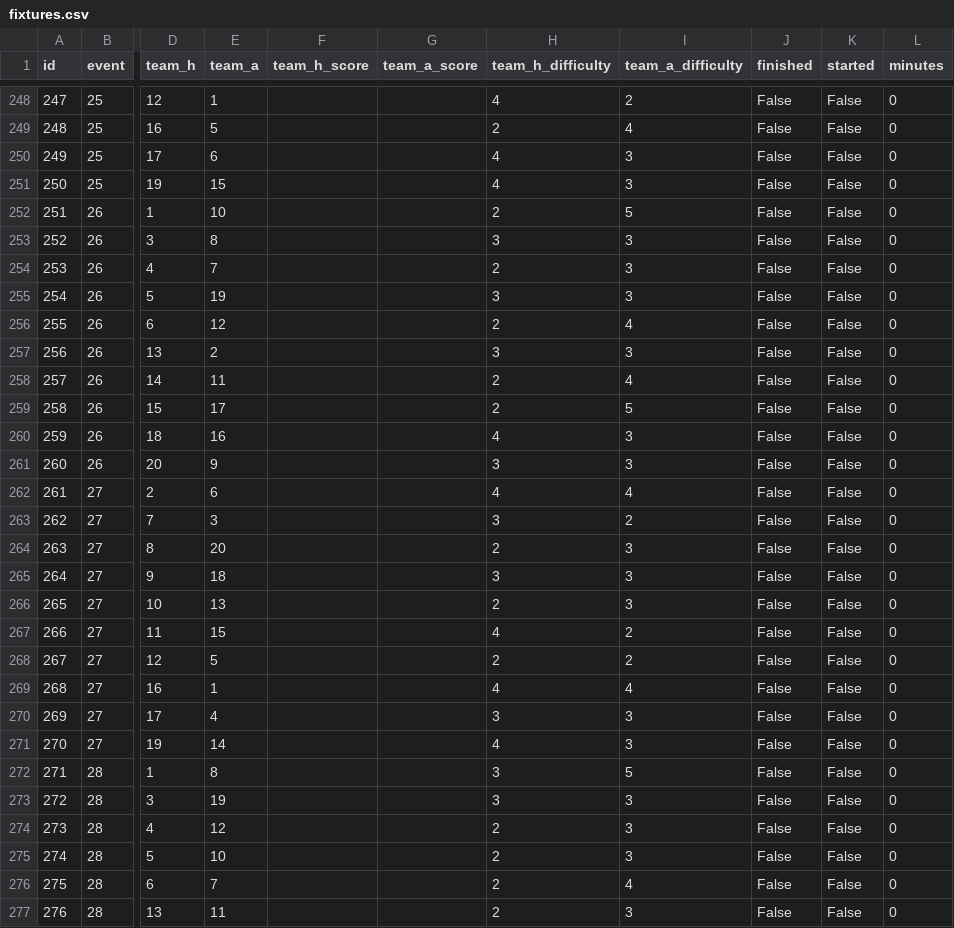
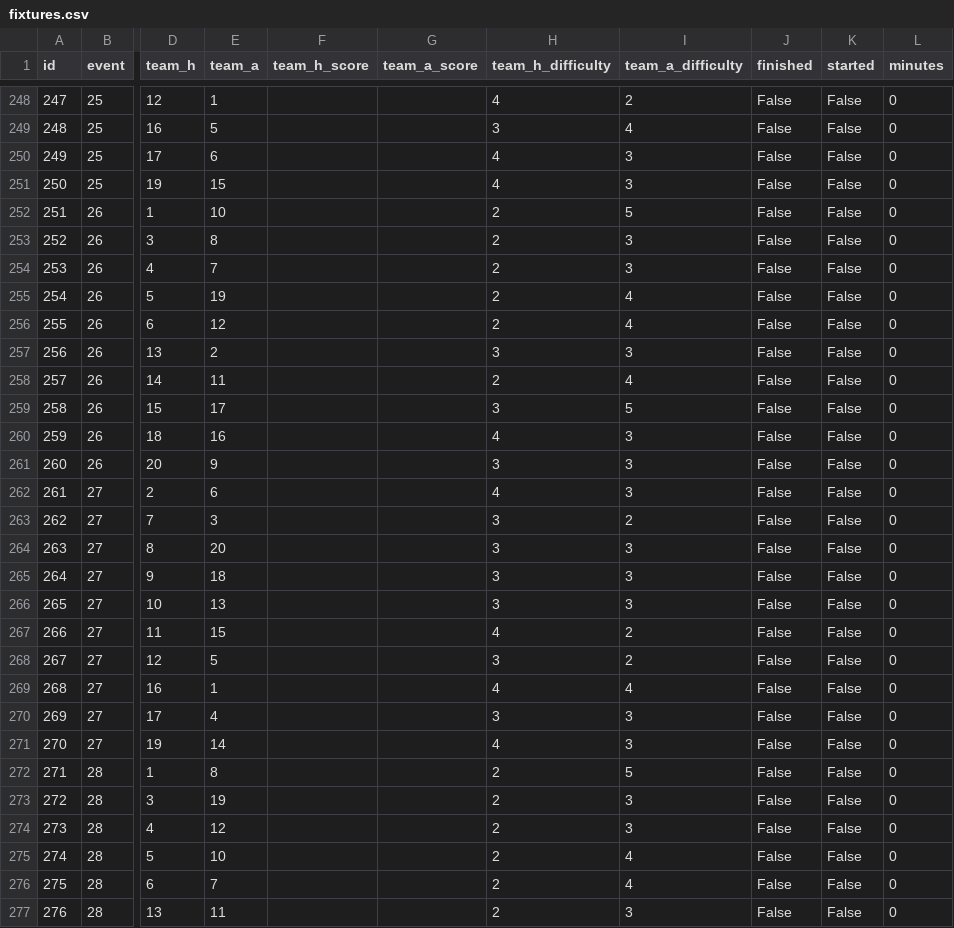
Before and after one commit to EasyE777/fpl-data, a CSV file: fpl-data/data/fixtures.csv, drawn as a sheet; only a part is shown, gaps mark what is left out; the diff covers the shown part only; the diff names each change by its address in the sheet, - before the commit and + after, or states it on an @@ line.

```diff
--- a/fpl-data/data/fixtures.csv
+++ b/fpl-data/data/fixtures.csv
-H249 (team_h_difficulty): 2
+H249 (team_h_difficulty): 3
-H253 (team_h_difficulty): 3
+H253 (team_h_difficulty): 2
-H255 (team_h_difficulty): 3
+H255 (team_h_difficulty): 2
-I255 (team_a_difficulty): 3
+I255 (team_a_difficulty): 4
-H259 (team_h_difficulty): 2
+H259 (team_h_difficulty): 3
-I262 (team_a_difficulty): 4
+I262 (team_a_difficulty): 3
-H264 (team_h_difficulty): 2
+H264 (team_h_difficulty): 3
-H266 (team_h_difficulty): 2
+H266 (team_h_difficulty): 3
-H268 (team_h_difficulty): 2
+H268 (team_h_difficulty): 3
-H272:H273 (team_h_difficulty): 3
+H272:H273 (team_h_difficulty): 2
-I275 (team_a_difficulty): 3
+I275 (team_a_difficulty): 4
```
Also changed, not shown: 140 edited cells elsewhere in this file, fpl-data/data/players.csv, fpl-data/data/teams.csv, 1 other file.
